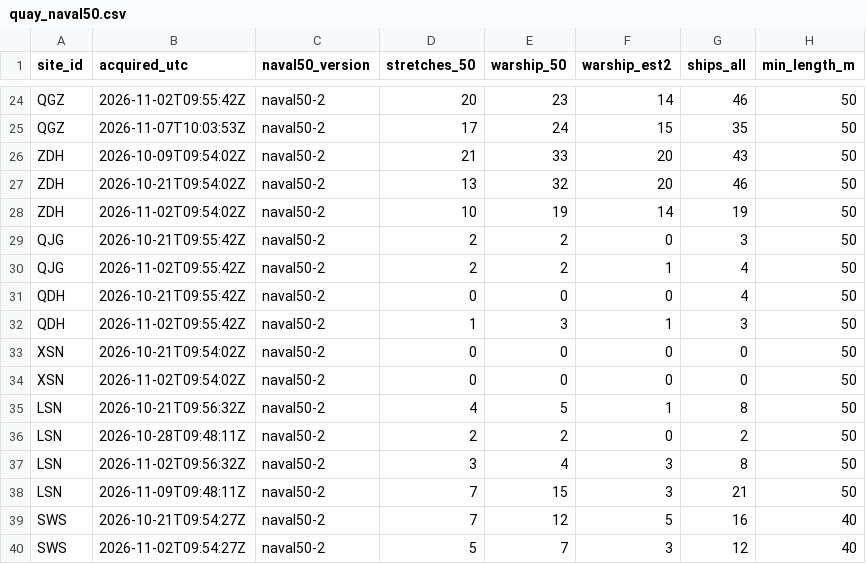
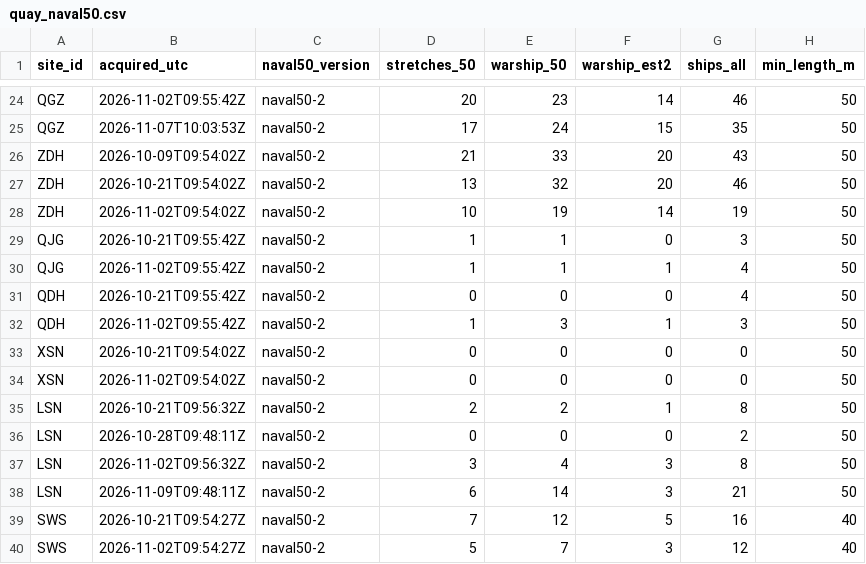
Before and after one commit to 2wrr6c7mmj-jpg/observatory-data, a CSV file: docs/data/sat/quay_naval50.csv, drawn as a sheet; only a part is shown, gaps mark what is left out.

```diff
--- a/docs/data/sat/quay_naval50.csv
+++ b/docs/data/sat/quay_naval50.csv
@@ -28,4 +28,4 @@ ZDH,2026-10-21T09:54:02Z,naval50-2,13,32,20,46,50
 ZDH,2026-11-02T09:54:02Z,naval50-2,10,19,14,19,50
-QJG,2026-10-21T09:55:42Z,naval50-2,2,2,0,3,50
-QJG,2026-11-02T09:55:42Z,naval50-2,2,2,1,4,50
+QJG,2026-10-21T09:55:42Z,naval50-2,1,1,0,3,50
+QJG,2026-11-02T09:55:42Z,naval50-2,1,1,1,4,50
 QDH,2026-10-21T09:55:42Z,naval50-2,0,0,0,4,50
@@ -34,6 +34,6 @@ XSN,2026-10-21T09:54:02Z,naval50-2,0,0,0,0,50
 XSN,2026-11-02T09:54:02Z,naval50-2,0,0,0,0,50
-LSN,2026-10-21T09:56:32Z,naval50-2,4,5,1,8,50
-LSN,2026-10-28T09:48:11Z,naval50-2,2,2,0,2,50
+LSN,2026-10-21T09:56:32Z,naval50-2,2,2,1,8,50
+LSN,2026-10-28T09:48:11Z,naval50-2,0,0,0,2,50
 LSN,2026-11-02T09:56:32Z,naval50-2,3,4,3,8,50
-LSN,2026-11-09T09:48:11Z,naval50-2,7,15,3,21,50
+LSN,2026-11-09T09:48:11Z,naval50-2,6,14,3,21,50
 SWS,2026-10-21T09:54:27Z,naval50-2,7,12,5,16,40
```
Also changed, not shown: 10 other files.
